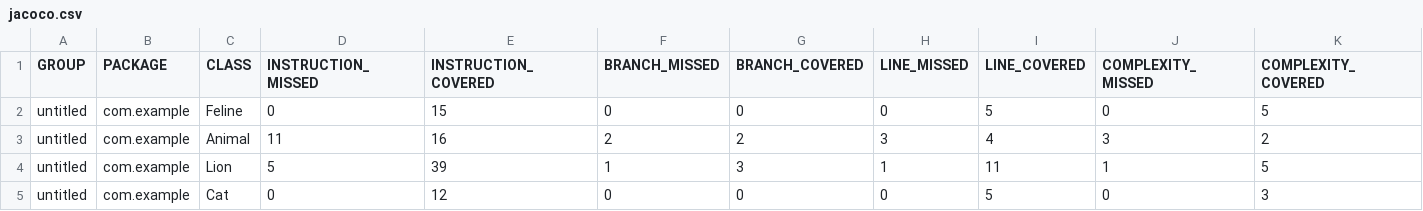
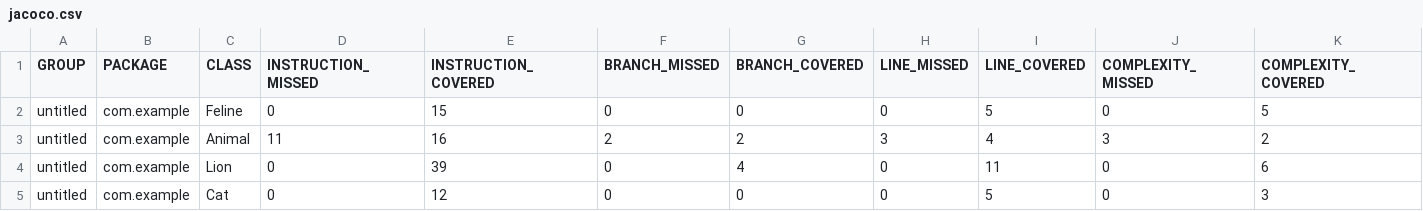
Before and after one commit to aposdroid/Unit_test, a CSV file: target/site/jacoco/jacoco.csv, drawn as a sheet; only a part is shown; the diff names each change by its address in the sheet, - before the commit and + after, or states it on an @@ line.

```diff
--- a/target/site/jacoco/jacoco.csv
+++ b/target/site/jacoco/jacoco.csv
-D4 (INSTRUCTION_MISSED): 5
+D4 (INSTRUCTION_MISSED): 0
-F4 (BRANCH_MISSED): 1
+F4 (BRANCH_MISSED): 0
-G4 (BRANCH_COVERED): 3
+G4 (BRANCH_COVERED): 4
-H4 (LINE_MISSED): 1
+H4 (LINE_MISSED): 0
-J4 (COMPLEXITY_MISSED): 1
+J4 (COMPLEXITY_MISSED): 0
-K4 (COMPLEXITY_COVERED): 5
+K4 (COMPLEXITY_COVERED): 6
```
Also changed, not shown: 8 other files.
